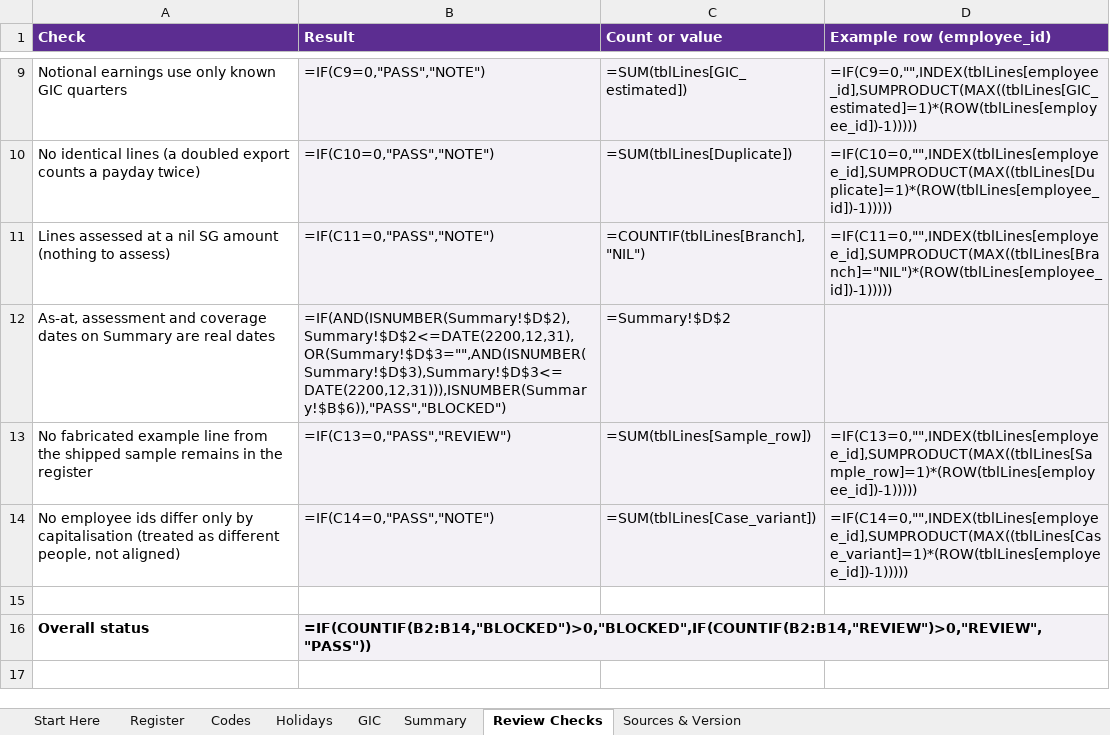
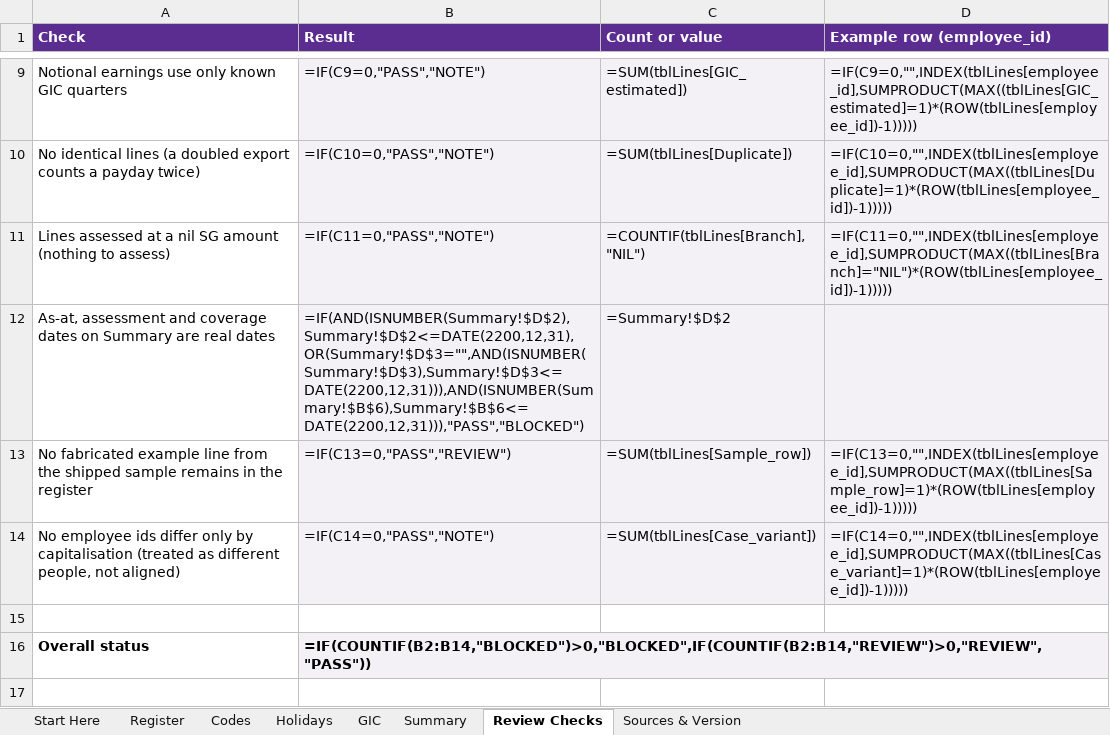
Before and after one commit to ryanduguid/australian-accounting, an Excel workbook: packages/payday-super-checker/workbooks/payday-super-checker.xlsx, sheet Review Checks, drawn as a sheet; only a part is shown, gaps mark what is left out; values as stored, in another font and other column widths than the file's, no borders; formulas are shown in place of their values; conditional formats not drawn; the diff names each change by its address in the sheet, - before the commit and + after, or states it on an @@ line.

Commit message:
Test the exact cent figure, bound the Summary coverage date and retry busy COM calls in the Payday builder
Review follow-ups: the Division 7A money guard uses ROUND(x,2)<>x so a third decimal place is refused as parse_money refuses it; the Payday coverage date is held to the same sane-date bound as the as-at date; the MCP instructions continue only while a next_offset is returned; the Payday builder retries a null Open and RPC_E_CALL_REJECTED. Both workbooks rebuilt through Excel 16.0 build 20430.

```diff
--- a/packages/payday-super-checker/workbooks/payday-super-checker.xlsx (sheet Review Checks)
+++ b/packages/payday-super-checker/workbooks/payday-super-checker.xlsx (sheet Review Checks)
-B12 (Result): =IF(AND(ISNUMBER(Summary!$D$2),Summary!$D$2<=DATE(2200,12,31),OR(Summary!$D$3="",AND(ISNUMBER(Summary!$D$3),Summary!$D$3<=DATE(2200,12,31))),ISNUMBER(Summary!$B$6)),"PASS","BLOCKED")
+B12 (Result): =IF(AND(ISNUMBER(Summary!$D$2),Summary!$D$2<=DATE(2200,12,31),OR(Summary!$D$3="",AND(ISNUMBER(Summary!$D$3),Summary!$D$3<=DATE(2200,12,31))),AND(ISNUMBER(Summary!$B$6),Summary!$B$6<=DATE(2200,12,31))),"PASS","BLOCKED")
```
Also changed, not shown: packages/div7a-loan-review/workbooks/div7a-loan-review.xlsx, 5 other files.
